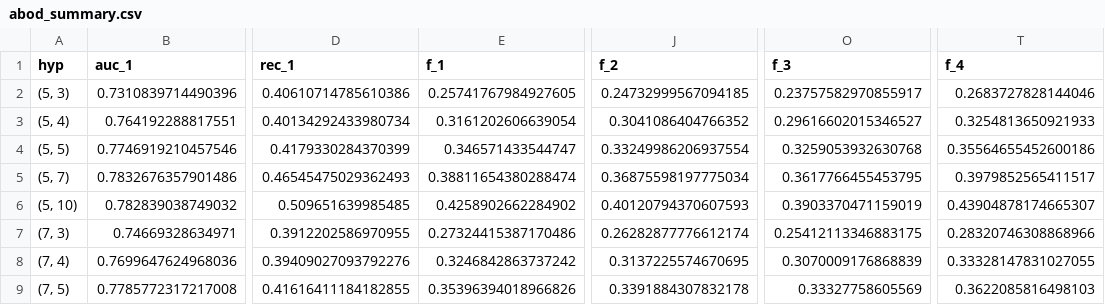
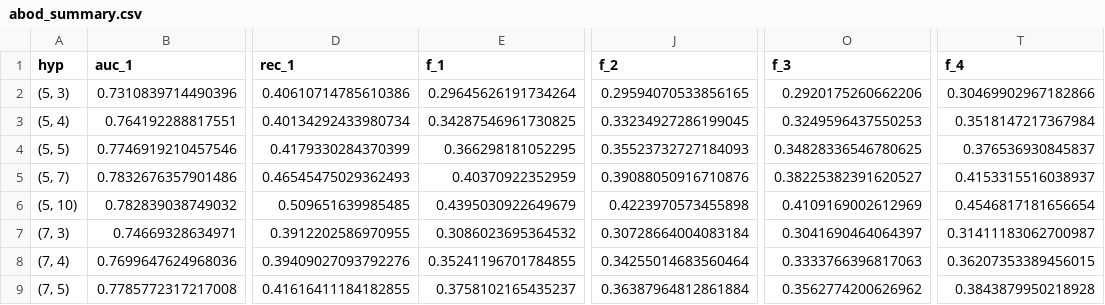
Before and after one commit to imaantaheri/AnoLT, a CSV file: score_to_metrics/abod/abod_summary.csv, drawn as a sheet; only a part is shown, gaps mark what is left out; the diff covers the shown part only; the diff names each change by its address in the sheet, - before the commit and + after, or states it on an @@ line.

```diff
--- a/score_to_metrics/abod/abod_summary.csv
+++ b/score_to_metrics/abod/abod_summary.csv
-E2 (f_1): 0.25741767984927605
+E2 (f_1): 0.29645626191734264
-J2 (f_2): 0.24732999567094185
+J2 (f_2): 0.29594070533856165
-O2 (f_3): 0.23757582970855917
+O2 (f_3): 0.2920175260662206
-T2 (f_4): 0.2683727828144046
+T2 (f_4): 0.30469902967182866
-E3 (f_1): 0.3161202606639054
+E3 (f_1): 0.34287546961730825
-J3 (f_2): 0.3041086404766352
+J3 (f_2): 0.33234927286199045
-O3 (f_3): 0.29616602015346527
+O3 (f_3): 0.3249596437550253
-T3 (f_4): 0.3254813650921933
+T3 (f_4): 0.3518147217367984
-E4 (f_1): 0.346571433544747
+E4 (f_1): 0.366298181052295
-J4 (f_2): 0.33249986206937554
+J4 (f_2): 0.35523732727184093
-O4 (f_3): 0.3259053932630768
+O4 (f_3): 0.34828336546780625
-T4 (f_4): 0.35564655452600186
+T4 (f_4): 0.376536930845837
-E5 (f_1): 0.38811654380288474
+E5 (f_1): 0.40370922352959
-J5 (f_2): 0.36875598197775034
+J5 (f_2): 0.39088050916710876
-O5 (f_3): 0.3617766455453795
+O5 (f_3): 0.38225382391620527
-T5 (f_4): 0.3979852565411517
+T5 (f_4): 0.4153315516038937
-E6 (f_1): 0.4258902662284902
+E6 (f_1): 0.4395030922649679
-J6 (f_2): 0.40120794370607593
+J6 (f_2): 0.4223970573455898
-O6 (f_3): 0.3903370471159019
+O6 (f_3): 0.4109169002612969
-T6 (f_4): 0.43904878174665307
+T6 (f_4): 0.4546817181656654
-E7 (f_1): 0.27324415387170486
+E7 (f_1): 0.3086023695364532
-J7 (f_2): 0.26282877776612174
+J7 (f_2): 0.30728664004083184
-O7 (f_3): 0.25412113346883175
+O7 (f_3): 0.3041690464064397
-T7 (f_4): 0.28320746308868966
+T7 (f_4): 0.31411183062700987
-E8 (f_1): 0.3246842863737242
+E8 (f_1): 0.35241196701784855
-J8 (f_2): 0.3137225574670695
+J8 (f_2): 0.34255014683560464
-O8 (f_3): 0.3070009176868839
+O8 (f_3): 0.3333766396817063
-T8 (f_4): 0.33328147831027055
+T8 (f_4): 0.36207353389456015
-E9 (f_1): 0.35396394018966826
+E9 (f_1): 0.3758102165435237
-J9 (f_2): 0.3391884307832178
+J9 (f_2): 0.36387964812861884
-O9 (f_3): 0.33327758605569
+O9 (f_3): 0.3562774200626962
-T9 (f_4): 0.3622085816498103
+T9 (f_4): 0.3843879950218928
```
Also changed, not shown: 68 edited cells elsewhere in this file, score_to_metrics/ae/ae_summary.csv, score_to_metrics/ar/ar_summary.csv, 1 other file.
